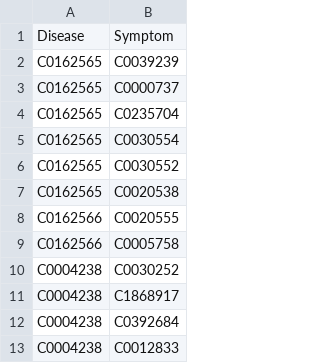
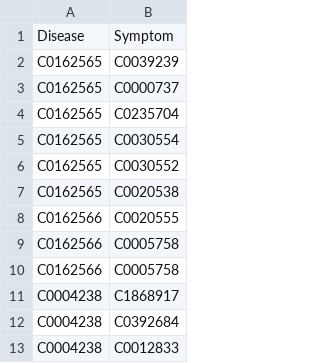
Before and after one commit to dim97/Diseases-recognition, a CSV file: NeuralNetwork/disease_symptoms_DataSet.csv, drawn as a sheet; only a part is shown; removed rows and columns are numbered as before the commit, all else as after; the diff names each change by its address in the sheet, - before the commit and + after, or states it on an @@ line.

Commit message:
Fixed data processing flow and added working keras model

```diff
--- a/NeuralNetwork/disease_symptoms_DataSet.csv
+++ b/NeuralNetwork/disease_symptoms_DataSet.csv
-row 10: C0004238 | C0030252
+row 10: C0162566 | C0005758
```
Also changed, not shown: 1 other file.
